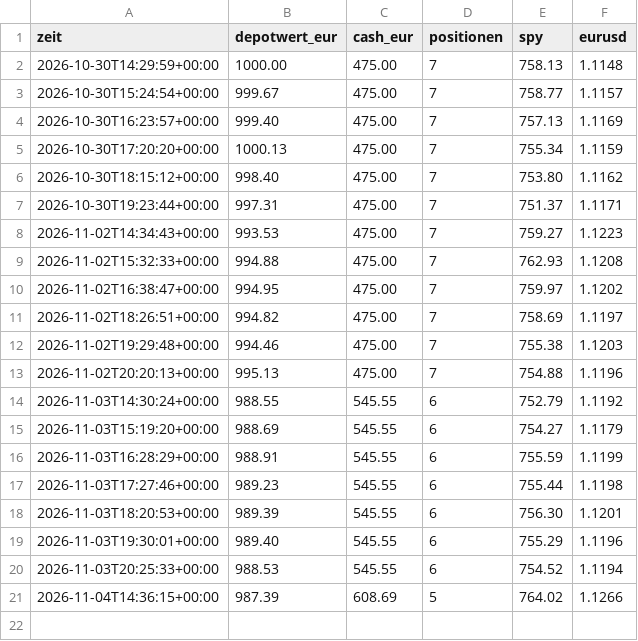
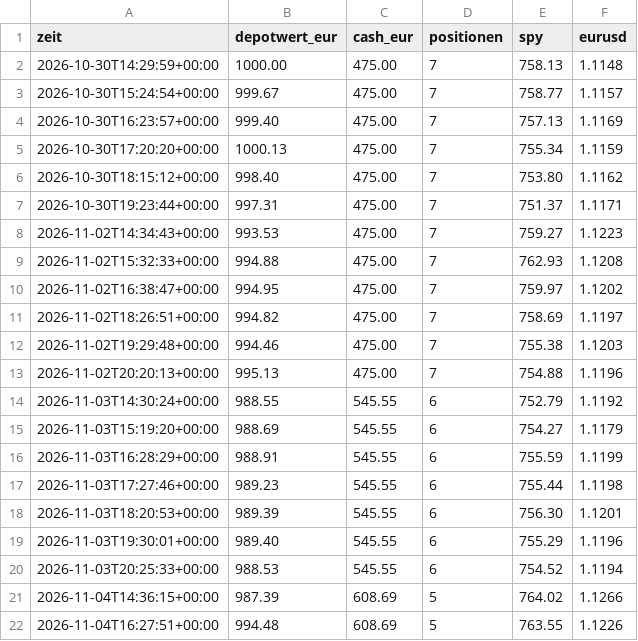
Before and after one commit to tomschmidt872/trader-bot, a CSV file: trader/sim/equity.csv, drawn as a sheet.

```diff
--- a/trader/sim/equity.csv
+++ b/trader/sim/equity.csv
@@ -21 +21,2 @@ zeit,depotwert_eur,cash_eur,positionen,spy,eurusd
 2026-11-04T14:36:15+00:00,987.39,608.69,5,764.02,1.1266
+2026-11-04T16:27:51+00:00,994.48,608.69,5,763.55,1.1226
```
Also changed, not shown: docs/data/equity.csv, 10 other files.
